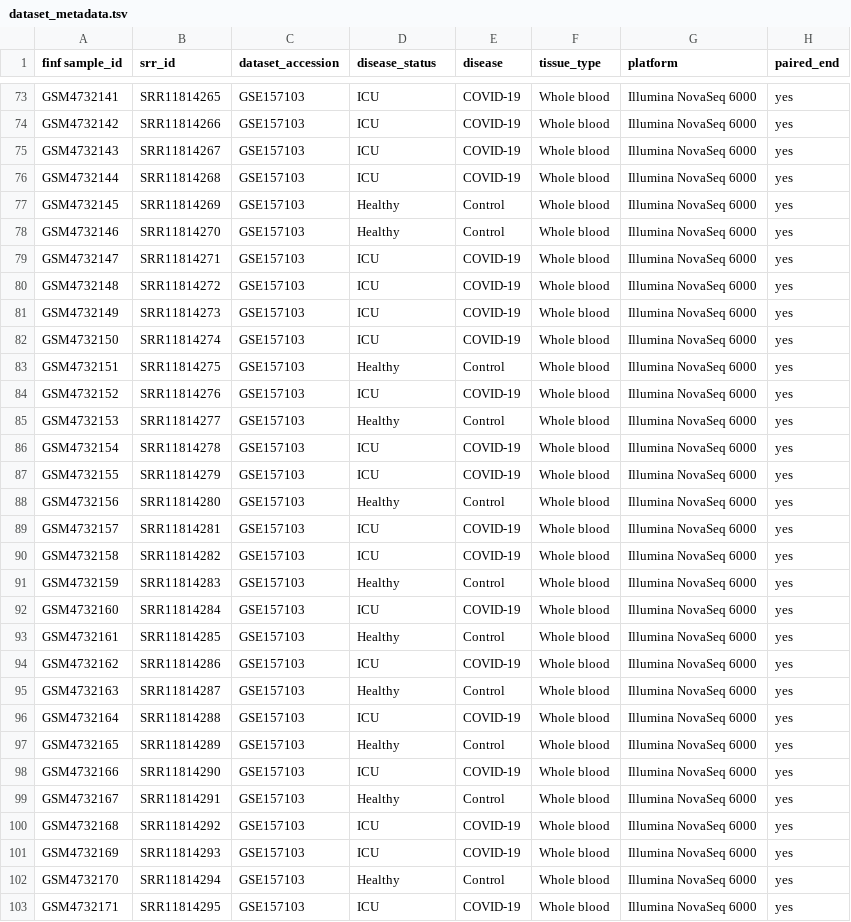
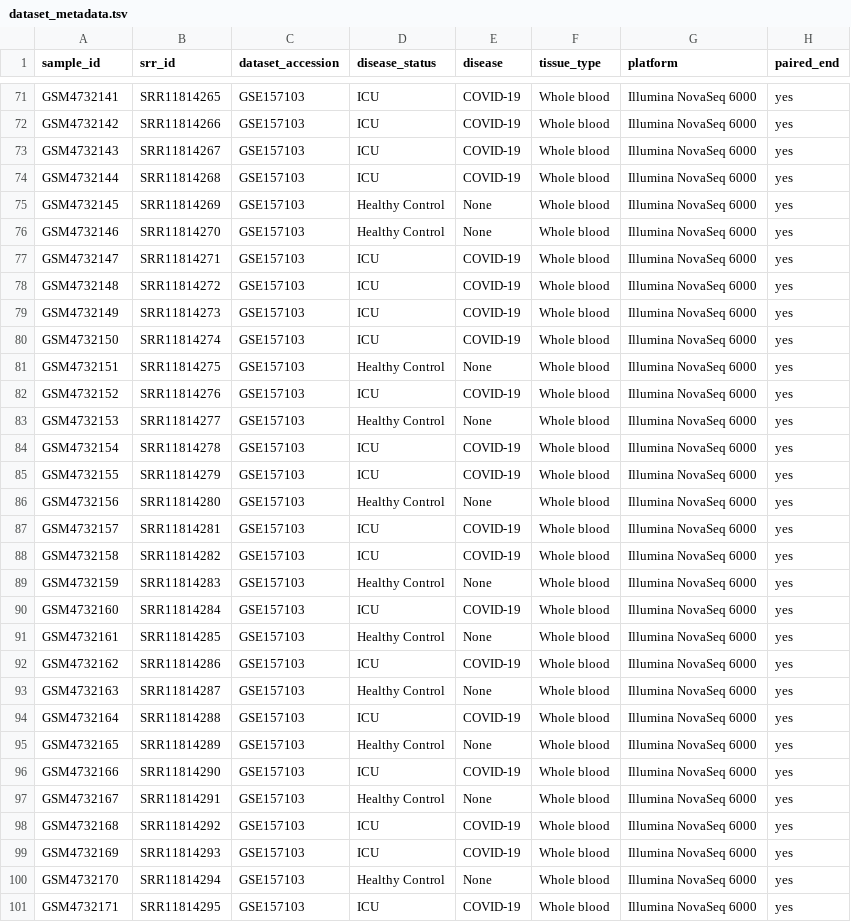
Before and after one commit to japh140/B2554_inflammation_RNAseq, a TSV file: tables/dataset_metadata.tsv, drawn as a sheet; only a part is shown, gaps mark what is left out; addresses are those after the commit; the diff covers the shown part only; the diff names each change by its address in the sheet, - before the commit and + after, or states it on an @@ line.

Commit message:
metadata changes

```diff
--- a/tables/dataset_metadata.tsv
+++ b/tables/dataset_metadata.tsv
-A1: finf sample_id
+A1: sample_id
-D75:D76 (disease_status): Healthy
+D75:D76 (disease_status): Healthy Control
-E75:E76 (disease): Control
+E75:E76 (disease): None
-D81 (disease_status): Healthy
+D81 (disease_status): Healthy Control
-E81 (disease): Control
+E81 (disease): None
-D83 (disease_status): Healthy
+D83 (disease_status): Healthy Control
-E83 (disease): Control
+E83 (disease): None
-D86 (disease_status): Healthy
+D86 (disease_status): Healthy Control
-E86 (disease): Control
+E86 (disease): None
-D89 (disease_status): Healthy
+D89 (disease_status): Healthy Control
-E89 (disease): Control
+E89 (disease): None
-D91 (disease_status): Healthy
+D91 (disease_status): Healthy Control
-E91 (disease): Control
+E91 (disease): None
-D93 (disease_status): Healthy
+D93 (disease_status): Healthy Control
-E93 (disease): Control
+E93 (disease): None
-D95 (disease_status): Healthy
+D95 (disease_status): Healthy Control
-E95 (disease): Control
+E95 (disease): None
-D97 (disease_status): Healthy
+D97 (disease_status): Healthy Control
-E97 (disease): Control
+E97 (disease): None
-D100 (disease_status): Healthy
+D100 (disease_status): Healthy Control
-E100 (disease): Control
+E100 (disease): None
```
Also changed, not shown: 3 removed rows and 9 edited cells elsewhere in this file.
